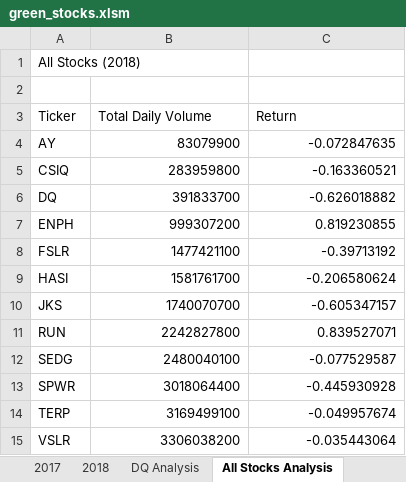
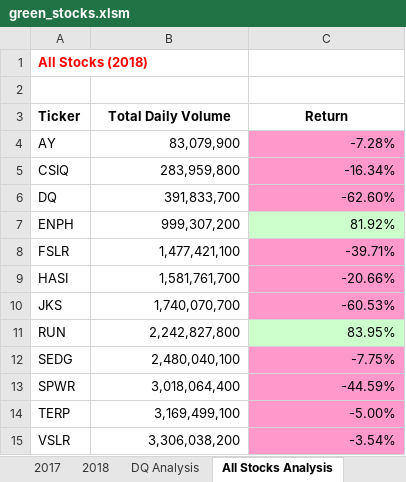
Before and after one commit to ChasVC/stock-analysis, an Excel workbook: green_stocks.xlsm, sheet All Stocks Analysis, drawn as a sheet; values as stored, in another font and other column widths than the file's, no borders; the diff names each change by its address in the sheet, - before the commit and + after, or states it on an @@ line.

Commit message:
Add files via upload

```diff
--- a/green_stocks.xlsm (sheet All Stocks Analysis)
+++ b/green_stocks.xlsm (sheet All Stocks Analysis)
@@ A1 bold: off → on, text colour: black → #FF0000 @@
-A3:C3 bold: off
+A3:C3 bold: on
-B3:C3 alignment: left
+B3:C3 alignment: center
-B4 (Total Daily Volume): 83079900
+B4 (Total Daily Volume): 83,079,900
-C4 (Return): -0.072847635
+C4 (Return): -7.28%
-C4:C6 fill: none
+C4:C6 fill: #FF99CC
-B5 (Total Daily Volume): 283959800
+B5 (Total Daily Volume): 283,959,800
-C5 (Return): -0.163360521
+C5 (Return): -16.34%
-B6 (Total Daily Volume): 391833700
+B6 (Total Daily Volume): 391,833,700
-C6 (Return): -0.626018882
+C6 (Return): -62.60%
-B7 (Total Daily Volume): 999307200
+B7 (Total Daily Volume): 999,307,200
-C7 (Return): 0.819230855
+C7 (Return): 81.92%
-C7 fill: none
+C7 fill: #CCFFCC
-B8 (Total Daily Volume): 1477421100
+B8 (Total Daily Volume): 1,477,421,100
-C8 (Return): -0.39713192
+C8 (Return): -39.71%
-C8:C10 fill: none
+C8:C10 fill: #FF99CC
-B9 (Total Daily Volume): 1581761700
+B9 (Total Daily Volume): 1,581,761,700
-C9 (Return): -0.206580624
+C9 (Return): -20.66%
-B10 (Total Daily Volume): 1740070700
+B10 (Total Daily Volume): 1,740,070,700
-C10 (Return): -0.605347157
+C10 (Return): -60.53%
-B11 (Total Daily Volume): 2242827800
+B11 (Total Daily Volume): 2,242,827,800
-C11 (Return): 0.839527071
+C11 (Return): 83.95%
-C11 fill: none
+C11 fill: #CCFFCC
-B12 (Total Daily Volume): 2480040100
+B12 (Total Daily Volume): 2,480,040,100
-C12 (Return): -0.077529587
+C12 (Return): -7.75%
-C12:C15 fill: none
+C12:C15 fill: #FF99CC
-B13 (Total Daily Volume): 3018064400
+B13 (Total Daily Volume): 3,018,064,400
-C13 (Return): -0.445930928
+C13 (Return): -44.59%
-B14 (Total Daily Volume): 3169499100
+B14 (Total Daily Volume): 3,169,499,100
-C14 (Return): -0.049957674
+C14 (Return): -5.00%
-B15 (Total Daily Volume): 3306038200
+B15 (Total Daily Volume): 3,306,038,200
-C15 (Return): -0.035443064
+C15 (Return): -3.54%
```
